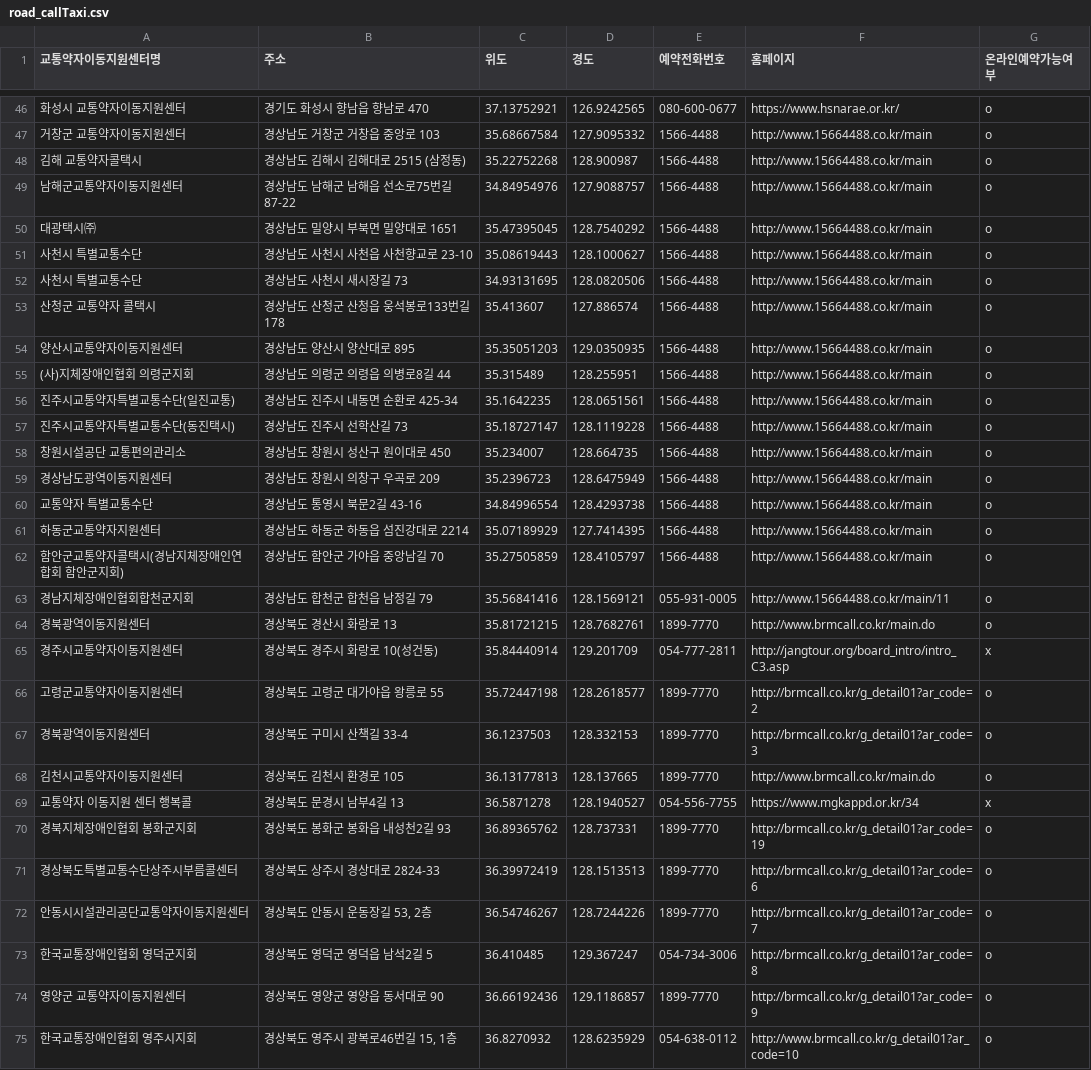
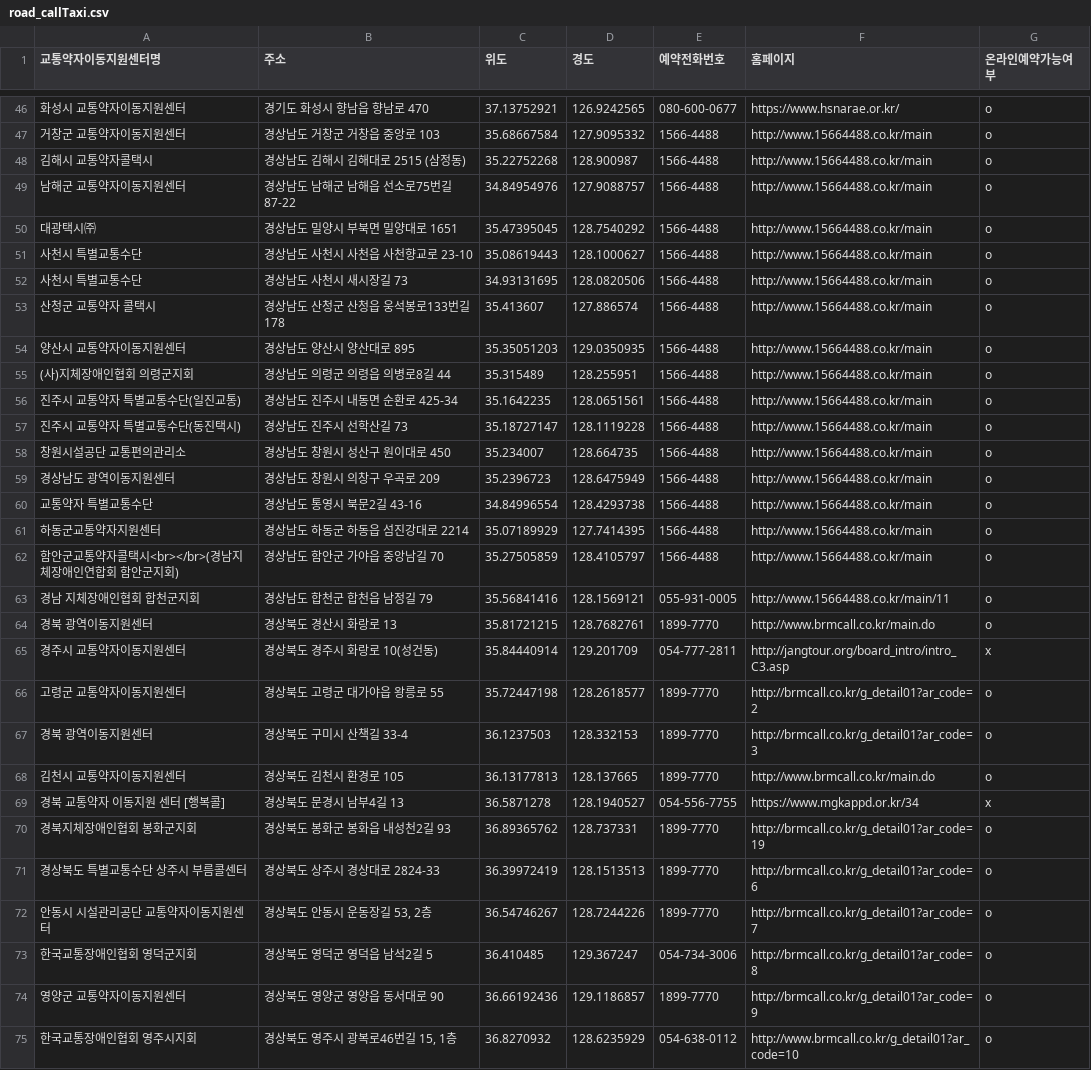
Before and after one commit to SESAC-TEAM-SLOPED/sloped-be, a CSV file: src/main/resources/road_callTaxi.csv, drawn as a sheet; only a part is shown, gaps mark what is left out; the diff covers the shown part only.

```diff
--- a/src/main/resources/road_callTaxi.csv
+++ b/src/main/resources/road_callTaxi.csv
@@ -47,4 +47,4 @@
 거창군 교통약자이동지원센터,경상남도 거창군 거창읍 중앙로 103,35.68667584,127.9095332,1566-4488,http://www.15664488.co.kr/main,o
-김해 교통약자콜택시,경상남도 김해시 김해대로 2515 (삼정동),35.22752268,128.900987,1566-4488,http://www.15664488.co.kr/main,o
-남해군교통약자이동지원센터,경상남도 남해군 남해읍 선소로75번길 87-22,34.84954976,127.9088757,1566-4488,http://www.15664488.co.kr/main,o
+김해시 교통약자콜택시,경상남도 김해시 김해대로 2515 (삼정동),35.22752268,128.900987,1566-4488,http://www.15664488.co.kr/main,o
+남해군 교통약자이동지원센터,경상남도 남해군 남해읍 선소로75번길 87-22,34.84954976,127.9088757,1566-4488,http://www.15664488.co.kr/main,o
 대광택시㈜,경상남도 밀양시 부북면 밀양대로 1651,35.47395045,128.7540292,1566-4488,http://www.15664488.co.kr/main,o
@@ -53,21 +53,21 @@
 산청군 교통약자 콜택시,경상남도 산청군 산청읍 웅석봉로133번길 178,35.413607,127.886574,1566-4488,http://www.15664488.co.kr/main,o
-양산시교통약자이동지원센터,경상남도 양산시 양산대로 895,35.35051203,129.0350935,1566-4488,http://www.15664488.co.kr/main,o
+양산시 교통약자이동지원센터,경상남도 양산시 양산대로 895,35.35051203,129.0350935,1566-4488,http://www.15664488.co.kr/main,o
 (사)지체장애인협회 의령군지회,경상남도 의령군 의령읍 의병로8길 44,35.315489,128.255951,1566-4488,http://www.15664488.co.kr/main,o
-진주시교통약자특별교통수단(일진교통),경상남도 진주시 내동면 순환로 425-34,35.1642235,128.0651561,1566-4488,http://www.15664488.co.kr/main,o
-진주시교통약자특별교통수단(동진택시),경상남도 진주시 선학산길 73,35.18727147,128.1119228,1566-4488,http://www.15664488.co.kr/main,o
+진주시 교통약자 특별교통수단(일진교통),경상남도 진주시 내동면 순환로 425-34,35.1642235,128.0651561,1566-4488,http://www.15664488.co.kr/main,o
+진주시 교통약자 특별교통수단(동진택시),경상남도 진주시 선학산길 73,35.18727147,128.1119228,1566-4488,http://www.15664488.co.kr/main,o
 창원시설공단 교통편의관리소,경상남도 창원시 성산구 원이대로 450,35.234007,128.664735,1566-4488,http://www.15664488.co.kr/main,o
-경상남도광역이동지원센터,경상남도 창원시 의창구 우곡로 209,35.2396723,128.6475949,1566-4488,http://www.15664488.co.kr/main,o
+경상남도 광역이동지원센터,경상남도 창원시 의창구 우곡로 209,35.2396723,128.6475949,1566-4488,http://www.15664488.co.kr/main,o
 교통약자 특별교통수단,경상남도 통영시 북문2길 43-16,34.84996554,128.4293738,1566-4488,http://www.15664488.co.kr/main,o
 하동군교통약자지원센터,경상남도 하동군 하동읍 섬진강대로 2214,35.07189929,127.7414395,1566-4488,http://www.15664488.co.kr/main,o
-함안군교통약자콜택시(경남지체장애인연합회 함안군지회),경상남도 함안군 가야읍 중앙남길 70,35.27505859,128.4105797,1566-4488,http://www.15664488.co.kr/main,o
-경남지체장애인협회합천군지회,경상남도 합천군 합천읍 남정길 79,35.56841416,128.1569121,055-931-0005,http://www.15664488.co.kr/main/11,o
-경북광역이동지원센터,경상북도 경산시 화랑로 13,35.81721215,128.7682761,1899-7770,http://www.brmcall.co.kr/main.do,o
-경주시교통약자이동지원센터,경상북도 경주시 화랑로 10(성건동),35.84440914,129.201709,054-777-2811,http://jangtour.org/board_intro/intro_C3.asp,x
-고령군교통약자이동지원센터,경상북도 고령군 대가야읍 왕릉로 55,35.72447198,128.2618577,1899-7770,http://brmcall.co.kr/g_detail01?ar_code=2,o
-경북광역이동지원센터,경상북도 구미시 산책길 33-4,36.1237503,128.332153,1899-7770,http://brmcall.co.kr/g_detail01?ar_code=3,o
-김천시교통약자이동지원센터,경상북도 김천시 환경로 105,36.13177813,128.137665,1899-7770,http://www.brmcall.co.kr/main.do,o
-교통약자 이동지원 센터 행복콜,경상북도 문경시 남부4길 13,36.5871278,128.1940527,054-556-7755,https://www.mgkappd.or.kr/34,x
+함안군교통약자콜택시<br></br>(경남지체장애인연합회 함안군지회),경상남도 함안군 가야읍 중앙남길 70,35.27505859,128.4105797,1566-4488,http://www.15664488.co.kr/main,o
+경남 지체장애인협회 합천군지회,경상남도 합천군 합천읍 남정길 79,35.56841416,128.1569121,055-931-0005,http://www.15664488.co.kr/main/11,o
+경북 광역이동지원센터,경상북도 경산시 화랑로 13,35.81721215,128.7682761,1899-7770,http://www.brmcall.co.kr/main.do,o
+경주시 교통약자이동지원센터,경상북도 경주시 화랑로 10(성건동),35.84440914,129.201709,054-777-2811,http://jangtour.org/board_intro/intro_C3.asp,x
+고령군 교통약자이동지원센터,경상북도 고령군 대가야읍 왕릉로 55,35.72447198,128.2618577,1899-7770,http://brmcall.co.kr/g_detail01?ar_code=2,o
+경북 광역이동지원센터,경상북도 구미시 산책길 33-4,36.1237503,128.332153,1899-7770,http://brmcall.co.kr/g_detail01?ar_code=3,o
+김천시 교통약자이동지원센터,경상북도 김천시 환경로 105,36.13177813,128.137665,1899-7770,http://www.brmcall.co.kr/main.do,o
+경북 교통약자 이동지원 센터 [행복콜],경상북도 문경시 남부4길 13,36.5871278,128.1940527,054-556-7755,https://www.mgkappd.or.kr/34,x
 경북지체장애인협회 봉화군지회,경상북도 봉화군 봉화읍 내성천2길 93,36.89365762,128.737331,1899-7770,http://brmcall.co.kr/g_detail01?ar_code=19,o
-경상북도특별교통수단상주시부름콜센터,경상북도 상주시 경상대로 2824-33,36.39972419,128.1513513,1899-7770,http://brmcall.co.kr/g_detail01?ar_code=6,o
-안동시시설관리공단교통약자이동지원센터,"경상북도 안동시 운동장길 53, 2층",36.54746267,128.7244226,1899-7770,http://brmcall.co.kr/g_detail01?ar_code=7,o
+경상북도 특별교통수단 상주시 부름콜센터,경상북도 상주시 경상대로 2824-33,36.39972419,128.1513513,1899-7770,http://brmcall.co.kr/g_detail01?ar_code=6,o
+안동시 시설관리공단 교통약자이동지원센터,"경상북도 안동시 운동장길 53, 2층",36.54746267,128.7244226,1899-7770,http://brmcall.co.kr/g_detail01?ar_code=7,o
 한국교통장애인협회 영덕군지회,경상북도 영덕군 영덕읍 남석2길 5,36.410485,129.367247,054-734-3006,http://brmcall.co.kr/g_detail01?ar_code=8,o
```
Also changed, not shown: 27 edited cells elsewhere in this file, 22 other files.
